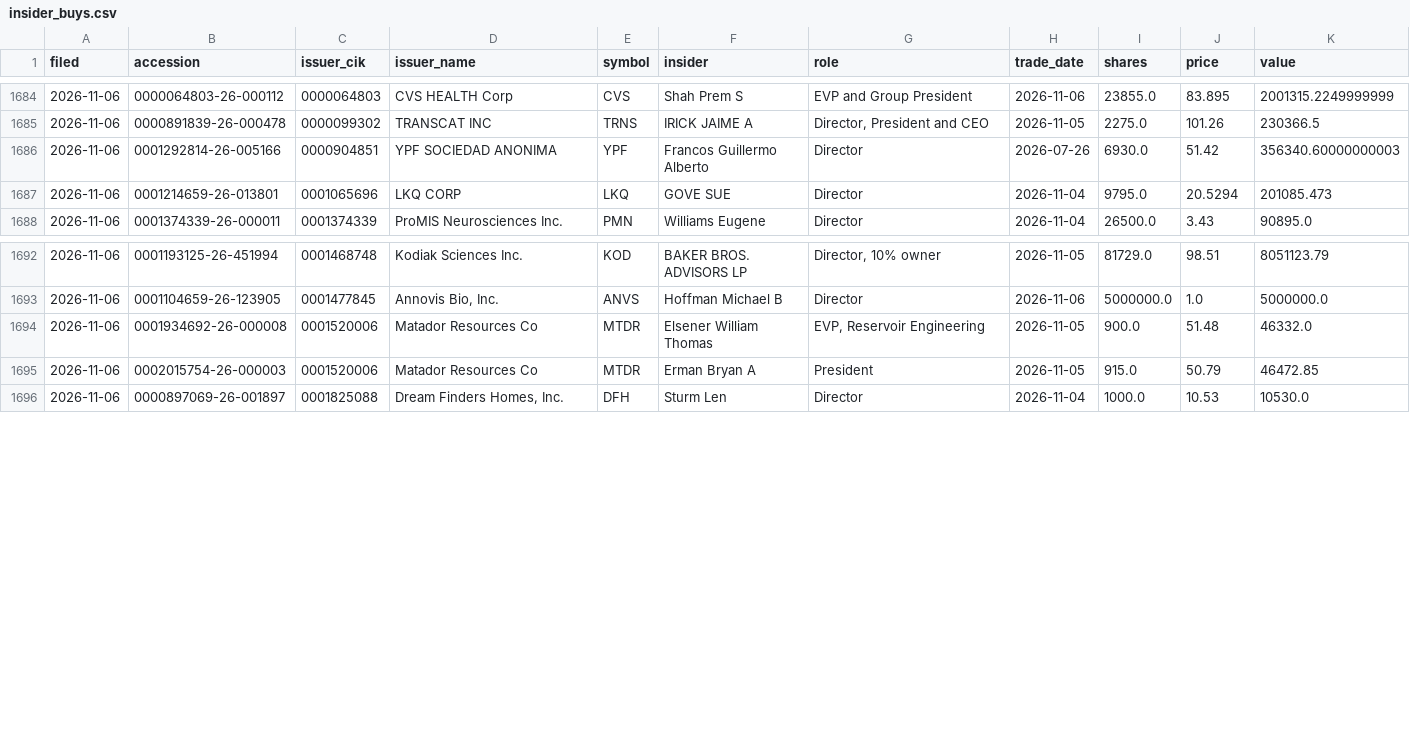
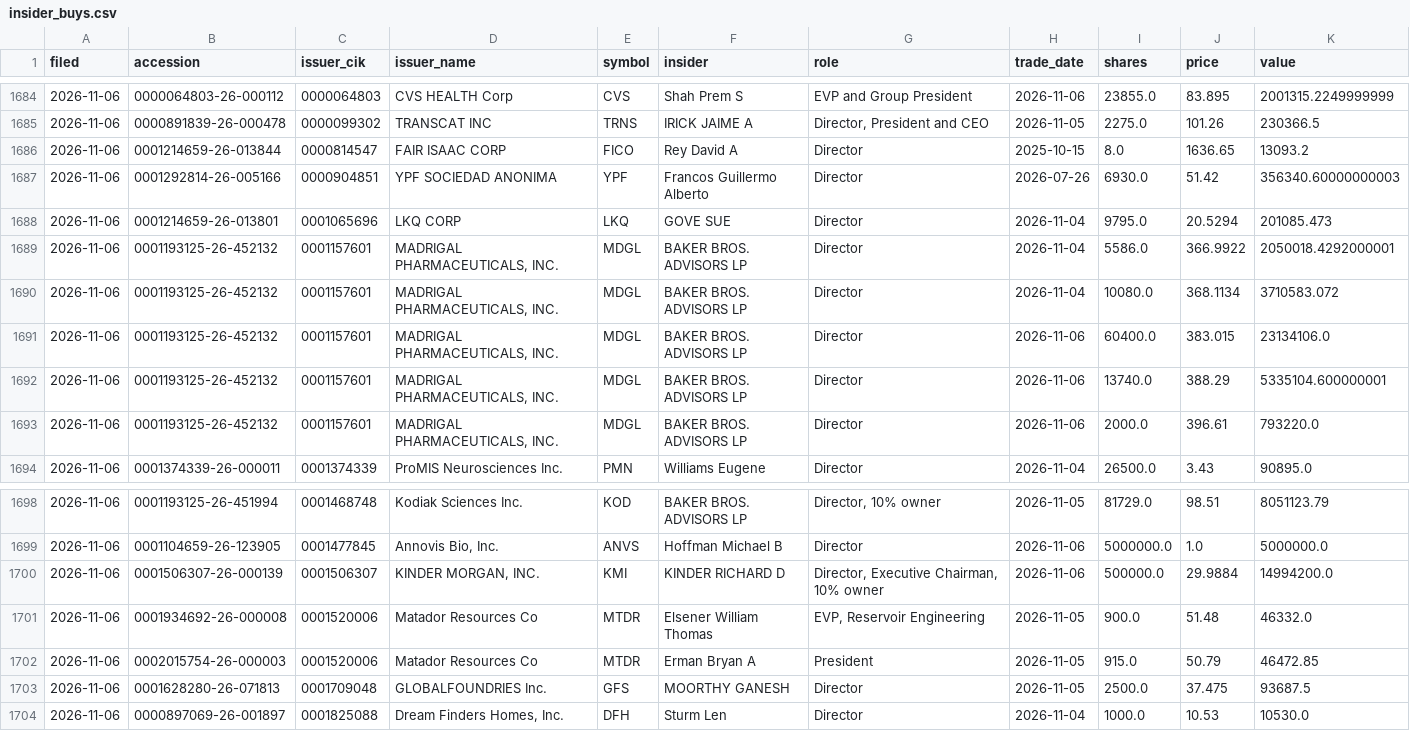
Before and after one commit to jwill736/market-tracker, a CSV file: insider_buys.csv, drawn as a sheet; only a part is shown, gaps mark what is left out; the diff names each change by its address in the sheet, - before the commit and + after, or states it on an @@ line.

```diff
--- a/insider_buys.csv
+++ b/insider_buys.csv
+row 1686: 2026-11-06 | 0001214659-26-013844 | 0000814547 | FAIR ISAAC CORP | FICO | Rey David A | Director | 2025-10-15 | 8.0 | 1636.65 | 13093.2
+row 1689: 2026-11-06 | 0001193125-26-452132 | 0001157601 | MADRIGAL PHARMACEUTICALS, INC. | MDGL | BAKER BROS. ADVISORS LP | Director | 2026-11-04 | 5586.0 | 366.9922 | 2050018.4292000001
+row 1690: 2026-11-06 | 0001193125-26-452132 | 0001157601 | MADRIGAL PHARMACEUTICALS, INC. | MDGL | BAKER BROS. ADVISORS LP | Director | 2026-11-04 | 10080.0 | 368.1134 | 3710583.072
+row 1691: 2026-11-06 | 0001193125-26-452132 | 0001157601 | MADRIGAL PHARMACEUTICALS, INC. | MDGL | BAKER BROS. ADVISORS LP | Director | 2026-11-06 | 60400.0 | 383.015 | 23134106.0
+row 1692: 2026-11-06 | 0001193125-26-452132 | 0001157601 | MADRIGAL PHARMACEUTICALS, INC. | MDGL | BAKER BROS. ADVISORS LP | Director | 2026-11-06 | 13740.0 | 388.29 | 5335104.600000001
+row 1693: 2026-11-06 | 0001193125-26-452132 | 0001157601 | MADRIGAL PHARMACEUTICALS, INC. | MDGL | BAKER BROS. ADVISORS LP | Director | 2026-11-06 | 2000.0 | 396.61 | 793220.0
+row 1700: 2026-11-06 | 0001506307-26-000139 | 0001506307 | KINDER MORGAN, INC. | KMI | KINDER RICHARD D | Director, Executive Chairman, 10% owner | 2026-11-06 | 500000.0 | 29.9884 | 14994200.0
+row 1703: 2026-11-06 | 0001628280-26-071813 | 0001709048 | GLOBALFOUNDRIES Inc. | GFS | MOORTHY GANESH | Director | 2026-11-05 | 2500.0 | 37.475 | 93687.5
```
Also changed, not shown: alert_log.csv, alerted.csv, 3 other files.
